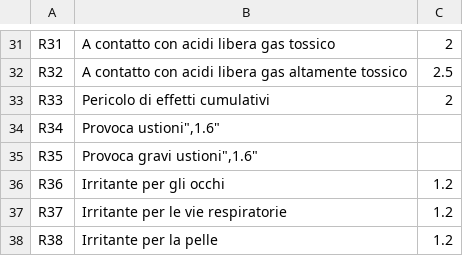
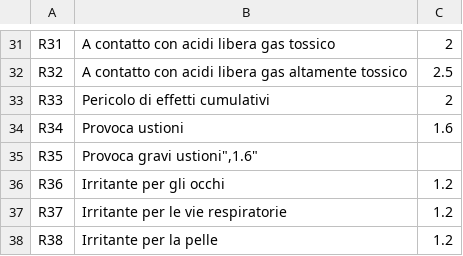
Before and after one commit to lisp-mirror/niccolo, a CSV file: data/risk/r_h_table.csv, drawn as a sheet; only a part is shown, gaps mark what is left out.

```diff
--- a/data/risk/r_h_table.csv
+++ b/data/risk/r_h_table.csv
@@ -33,3 +33,3 @@
 "R33","Pericolo di effetti cumulativi","2"
-"R34","Provoca ustioni"","1.6"
+"R34","Provoca ustioni","1.6"
 "R35","Provoca gravi ustioni"","1.6"
```
Also changed, not shown: data/risk/frasi_h.csv, 7 other files.
